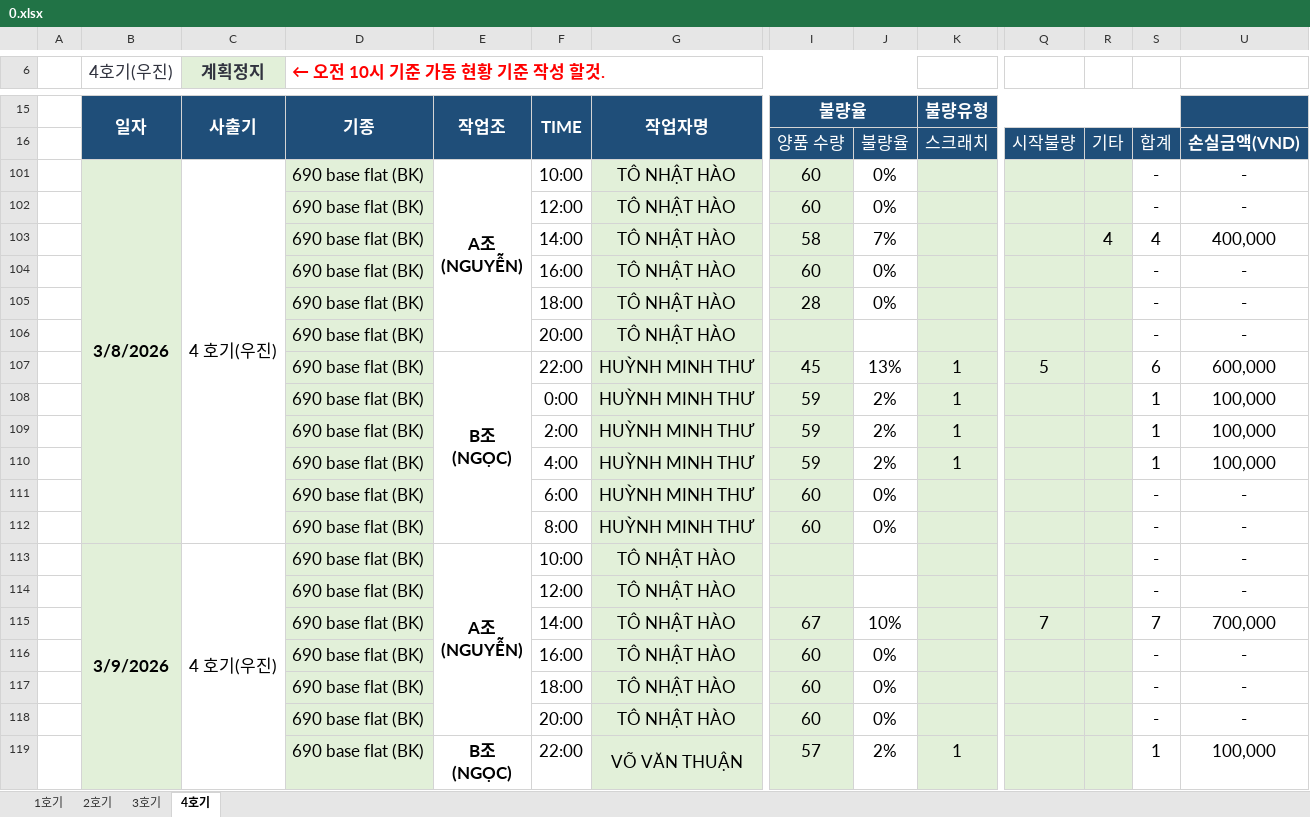
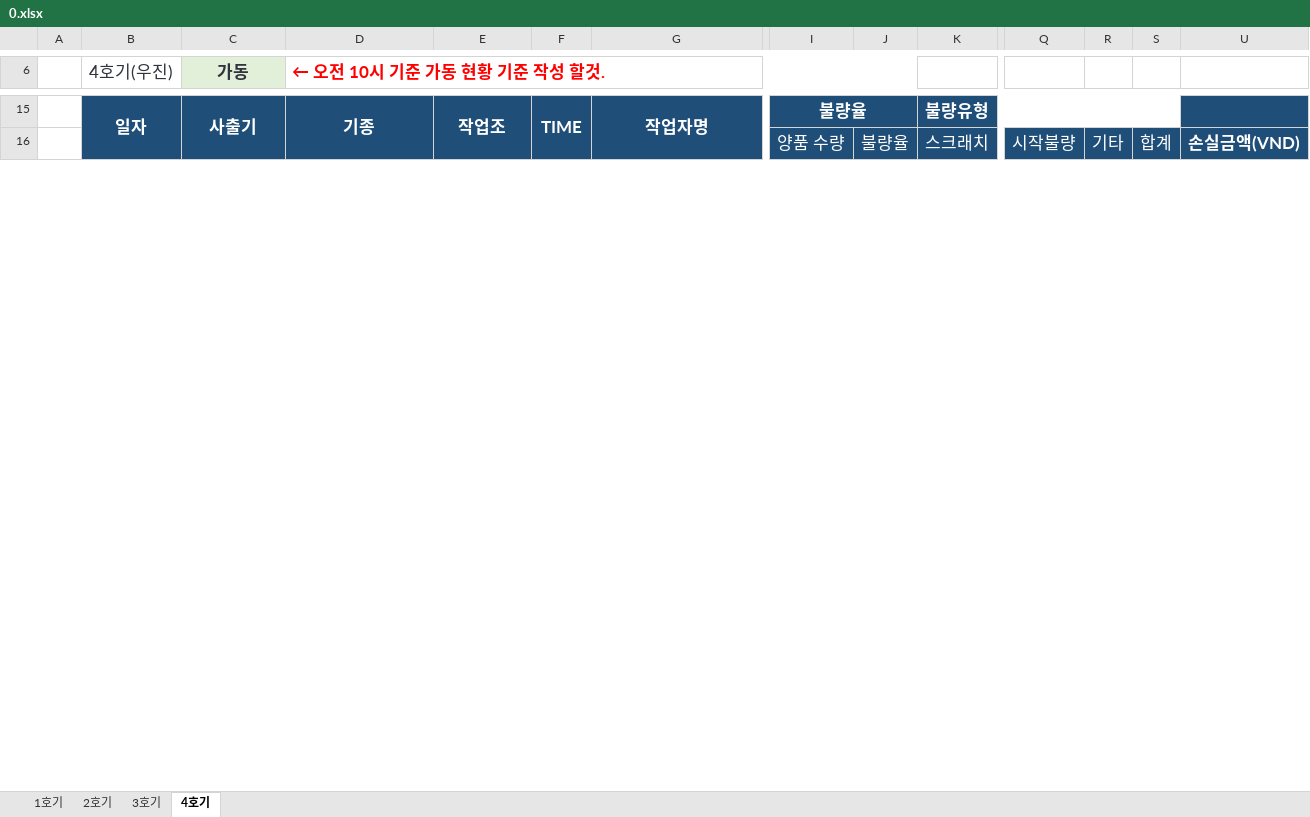
Before and after one commit to xoakssksek-prog/my-ai-dashboard, an Excel workbook: 0.xlsx, sheet 4호기, drawn as a sheet; only a part is shown, gaps mark what is left out; values as stored, in another font and other column widths than the file's, no borders; removed rows and columns are numbered as before the commit, all else as after; rows hold the shown columns only; ↵ is a line break in a cell; the diff covers the shown part only; the diff names each change by its address in the sheet, - before the commit and + after, or states it on an @@ line.

```diff
--- a/0.xlsx (sheet 4호기)
+++ b/0.xlsx (sheet 4호기)
-C6: 계획정지
+C6: 가동
@@ row 101 hidden:  | 3/8/2026 | 4 호기(우진) | 690 base flat (BK) | A조 ↵ (NGUYỄN) | 10:00 | TÔ NHẬT HÀO | 60 | 0% |  |  |  | - | - @@
@@ row 102 hidden:  |  |  | 690 base flat (BK) |  | 12:00 | TÔ NHẬT HÀO | 60 | 0% |  |  |  | - | - @@
@@ row 103 hidden:  |  |  | 690 base flat (BK) |  | 14:00 | TÔ NHẬT HÀO | 58 | 7% |  |  | 4 | 4 | 400,000 @@
@@ row 104 hidden:  |  |  | 690 base flat (BK) |  | 16:00 | TÔ NHẬT HÀO | 60 | 0% |  |  |  | - | - @@
@@ row 105 hidden:  |  |  | 690 base flat (BK) |  | 18:00 | TÔ NHẬT HÀO | 28 | 0% |  |  |  | - | - @@
@@ row 106 hidden:  |  |  | 690 base flat (BK) |  | 20:00 | TÔ NHẬT HÀO |  |  |  |  |  | - | - @@
@@ row 107 hidden:  |  |  | 690 base flat (BK) | B조 ↵ (NGỌC) | 22:00 | HUỲNH MINH THƯ | 45 | 13% | 1 | 5 |  | 6 | 600,000 @@
@@ row 108 hidden:  |  |  | 690 base flat (BK) |  | 0:00 | HUỲNH MINH THƯ | 59 | 2% | 1 |  |  | 1 | 100,000 @@
@@ row 109 hidden:  |  |  | 690 base flat (BK) |  | 2:00 | HUỲNH MINH THƯ | 59 | 2% | 1 |  |  | 1 | 100,000 @@
@@ row 110 hidden:  |  |  | 690 base flat (BK) |  | 4:00 | HUỲNH MINH THƯ | 59 | 2% | 1 |  |  | 1 | 100,000 @@
@@ row 111 hidden:  |  |  | 690 base flat (BK) |  | 6:00 | HUỲNH MINH THƯ | 60 | 0% |  |  |  | - | - @@
-row 112:  |  |  | 690 base flat (BK) |  | 8:00 | HUỲNH MINH THƯ | 60 | 0% |  |  |  | - | -
@@ row 113 hidden:  | 3/9/2026 | 4 호기(우진) | 690 base flat (BK) | A조 ↵ (NGUYỄN) | 10:00 | TÔ NHẬT HÀO |  |  |  |  |  | - | - @@
@@ row 114 hidden:  |  |  | 690 base flat (BK) |  | 12:00 | TÔ NHẬT HÀO |  |  |  |  |  | - | - @@
@@ row 115 hidden:  |  |  | 690 base flat (BK) |  | 14:00 | TÔ NHẬT HÀO | 67 | 10% |  | 7 |  | 7 | 700,000 @@
@@ row 116 hidden:  |  |  | 690 base flat (BK) |  | 16:00 | TÔ NHẬT HÀO | 60 | 0% |  |  |  | - | - @@
@@ row 117 hidden:  |  |  | 690 base flat (BK) |  | 18:00 | TÔ NHẬT HÀO | 60 | 0% |  |  |  | - | - @@
@@ row 118 hidden:  |  |  | 690 base flat (BK) |  | 20:00 | TÔ NHẬT HÀO | 60 | 0% |  |  |  | - | - @@
@@ row 119 hidden:  |  |  | 690 base flat (BK) | B조 ↵ (NGỌC) | 22:00 | VÕ VĂN THUẬN | 57 | 2% | 1 |  |  | 1 | 100,000 @@
```
Also changed, not shown: 48 added rows, 17 hidden or unhidden rows and merged cells elsewhere in this sheet, sheet 1호기, sheet 3호기, sheet 2호기, formulas that keep their value, hidden cells, 1 other file.
